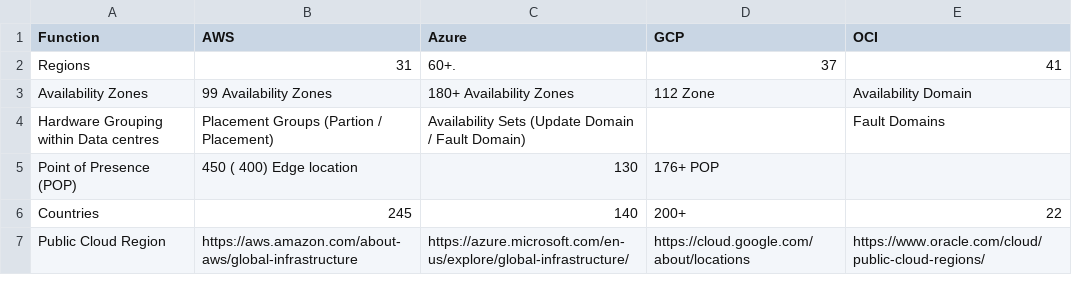
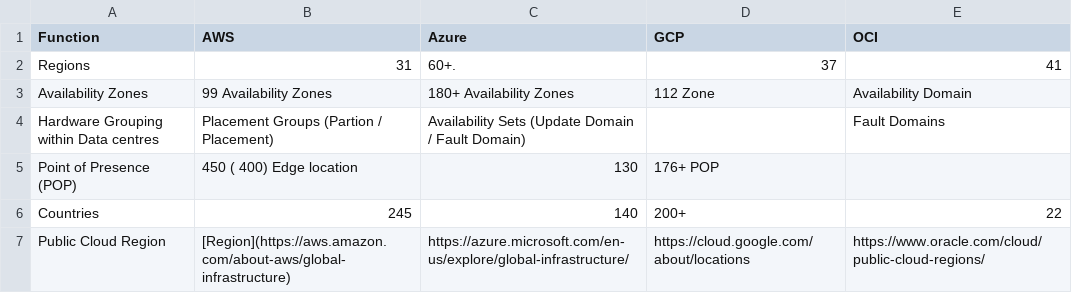
Before and after one commit to asiandevs/multicloud_comparisons, a CSV file: Infrastructure.csv, drawn as a sheet.

Commit message:
Update Infrastructure.csv

```diff
--- a/Infrastructure.csv
+++ b/Infrastructure.csv
@@ -6,2 +6,2 @@ Point of Presence (POP),450 ( 400) Edge location,130,176+ POP,
 Countries,245,140,200+,22
-Public Cloud Region,https://aws.amazon.com/about-aws/global-infrastructure,https://azure.microsoft.com/en-us/explore/global-infrastructure/,https://cloud.google.com/about/locations,https://www.oracle.com/cloud/public-cloud-regions/
+Public Cloud Region,[Region](https://aws.amazon.com/about-aws/global-infrastructure),https://azure.microsoft.com/en-us/explore/global-infrastructure/,https://cloud.google.com/about/locations,https://www.oracle.com/cloud/public-cloud-regions/
```
